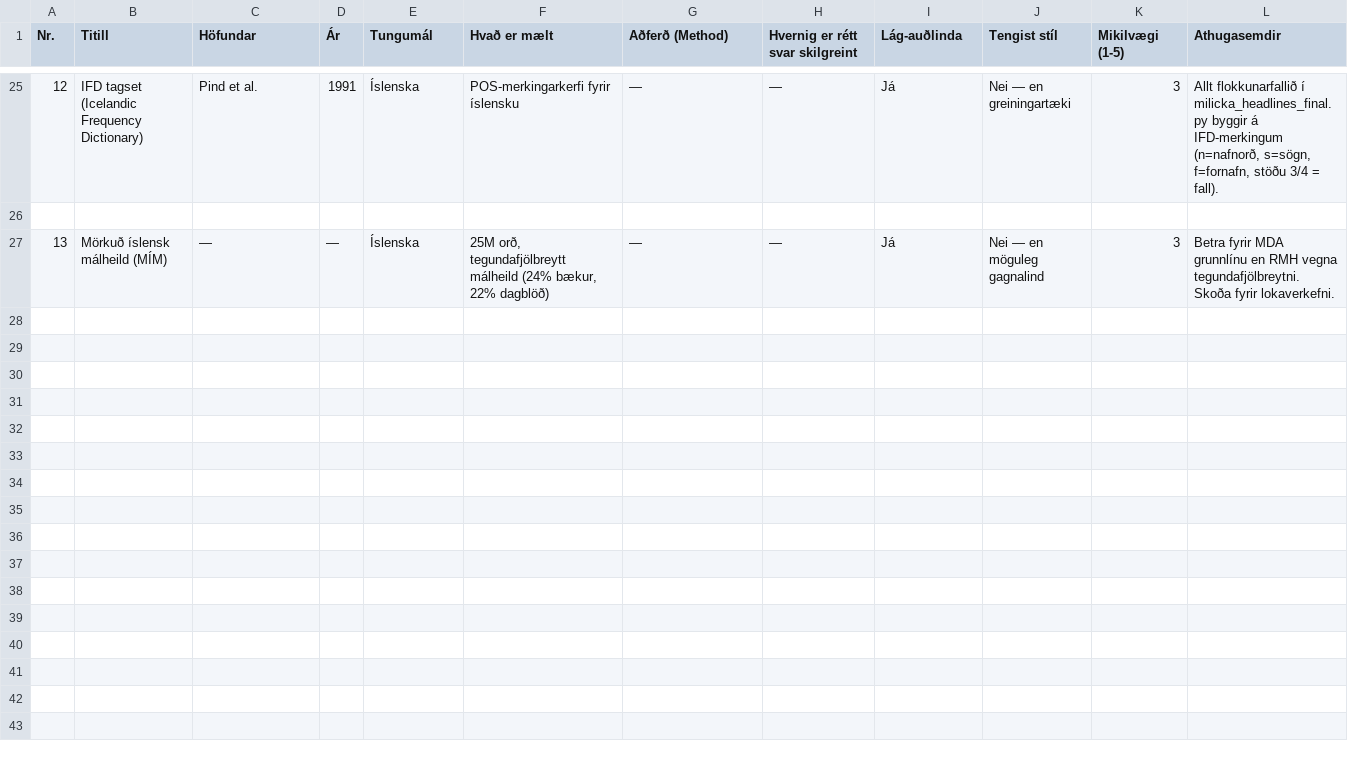
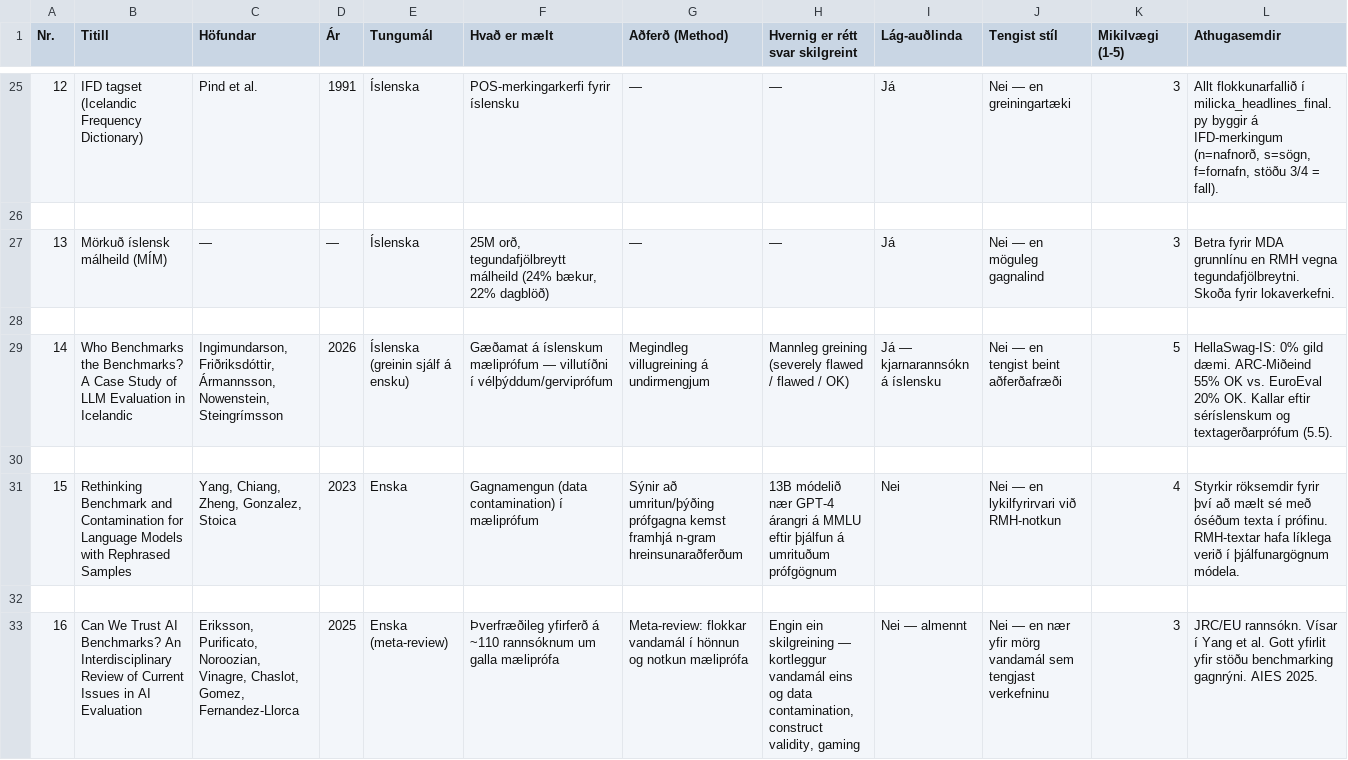
Before and after one commit to estherthorvalds/stylometry-icelandiceval, a CSV file: reference_tracker.csv, drawn as a sheet; only a part is shown, gaps mark what is left out; rows hold the shown columns only; the diff names each change by its address in the sheet, - before the commit and + after, or states it on an @@ line.

```diff
--- a/reference_tracker.csv
+++ b/reference_tracker.csv
+row 28: (empty)
+row 29: 14 | Who Benchmarks the Benchmarks? A Case Study of LLM Evaluation in Icelandic | Ingimundarson, Friðriksdóttir, Ármannsson, Nowenstein, Steingrímsson | 2026 | Íslenska (greinin sjálf á ensku) | Gæðamat á íslenskum mæliprófum — villutíðni í vélþýddum/gerviprófum | Megindleg villugreining á undirmengjum | Mannleg greining (severely flawed / flawed / OK) | Já — kjarnarannsókn á íslensku | Nei — en tengist beint aðferðafræði | 5 | HellaSwag-IS: 0% gild dæmi. ARC-Miðeind 55% OK vs. EuroEval 20% OK. Kallar eftir séríslenskum og textagerðarprófum (5.5).
+row 30: (empty)
+row 31: 15 | Rethinking Benchmark and Contamination for Language Models with Rephrased Samples | Yang, Chiang, Zheng, Gonzalez, Stoica | 2023 | Enska | Gagnamengun (data contamination) í mæliprófum | Sýnir að umritun/þýðing prófgagna kemst framhjá n-gram hreinsunaraðferðum | 13B módelið nær GPT-4 árangri á MMLU eftir þjálfun á umrituðum prófgögnum | Nei | Nei — en lykilfyrirvari við RMH-notkun | 4 | Styrkir röksemdir fyrir því að mælt sé með óséðum texta í prófinu. RMH-textar hafa líklega verið í þjálfunargögnum módela.
+row 32: (empty)
+row 33: 16 | Can We Trust AI Benchmarks? An Interdisciplinary Review of Current Issues in AI Evaluation | Eriksson, Purificato, Noroozian, Vinagre, Chaslot, Gomez, Fernandez-Llorca | 2025 | Enska (meta-review) | Þverfræðileg yfirferð á ~110 rannsóknum um galla mæliprófa | Meta-review: flokkar vandamál í hönnun og notkun mæliprófa | Engin ein skilgreining — kortleggur vandamál eins og data contamination, construct validity, gaming | Nei — almennt | Nei — en nær yfir mörg vandamál sem tengjast verkefninu | 3 | JRC/EU rannsókn. Vísar í Yang et al. Gott yfirlit yfir stöðu benchmarking gagnrýni. AIES 2025.
```
Also changed, not shown: 14 other files.
